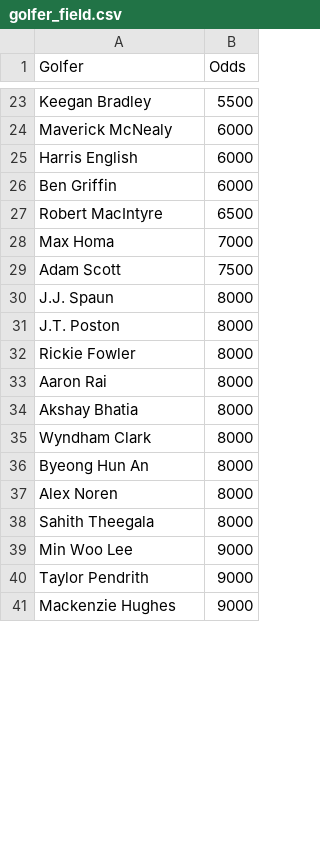
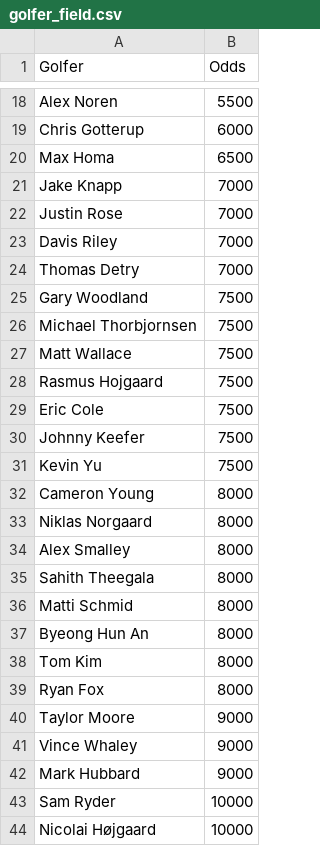
Before and after one commit to 09tannerm/HFH-Golf-Draft, a CSV file: public/golfer_field.csv, drawn as a sheet; only a part is shown, gaps mark what is left out; removed rows and columns are numbered as before the commit, all else as after; the diff covers the shown part only; the diff names each change by its address in the sheet, - before the commit and + after, or states it on an @@ line.

```diff
--- a/public/golfer_field.csv
+++ b/public/golfer_field.csv
-A18 (Golfer): Keegan Bradley
+A18 (Golfer): Alex Noren
-row 24: Maverick McNealy | 6000
-A19 (Golfer): Harris English
+A19 (Golfer): Chris Gotterup
-row 26: Ben Griffin | 6000
-row 27: Robert MacIntyre | 6500
-B20 (Odds): 7000
+B20 (Odds): 6500
+row 21: Jake Knapp | 7000
+row 22: Justin Rose | 7000
+row 23: Davis Riley | 7000
+row 24: Thomas Detry | 7000
+row 25: Gary Woodland | 7500
+row 26: Michael Thorbjornsen | 7500
-A27 (Golfer): Adam Scott
+A27 (Golfer): Matt Wallace
+row 28: Rasmus Hojgaard | 7500
+row 29: Eric Cole | 7500
+row 30: Johnny Keefer | 7500
+row 31: Kevin Yu | 7500
-A32 (Golfer): J.J. Spaun
+A32 (Golfer): Cameron Young
-row 31: J.T. Poston | 8000
-A33 (Golfer): Rickie Fowler
+A33 (Golfer): Niklas Norgaard
-A34 (Golfer): Aaron Rai
+A34 (Golfer): Alex Smalley
-A35 (Golfer): Akshay Bhatia
+A35 (Golfer): Sahith Theegala
-A36 (Golfer): Wyndham Clark
+A36 (Golfer): Matti Schmid
+row 38: Tom Kim | 8000
-A39 (Golfer): Alex Noren
+A39 (Golfer): Ryan Fox
-row 38: Sahith Theegala | 8000
-row 39: Min Woo Lee | 9000
-A40 (Golfer): Taylor Pendrith
+A40 (Golfer): Taylor Moore
-A41 (Golfer): Mackenzie Hughes
+A41 (Golfer): Vince Whaley
+row 42: Mark Hubbard | 9000
+row 43: Sam Ryder | 10000
+row 44: Nicolai Højgaard | 10000
```
Also changed, not shown: 20 added rows, 23 removed rows and 17 edited cells elsewhere in this file, public/standings.csv, 1 other file.
